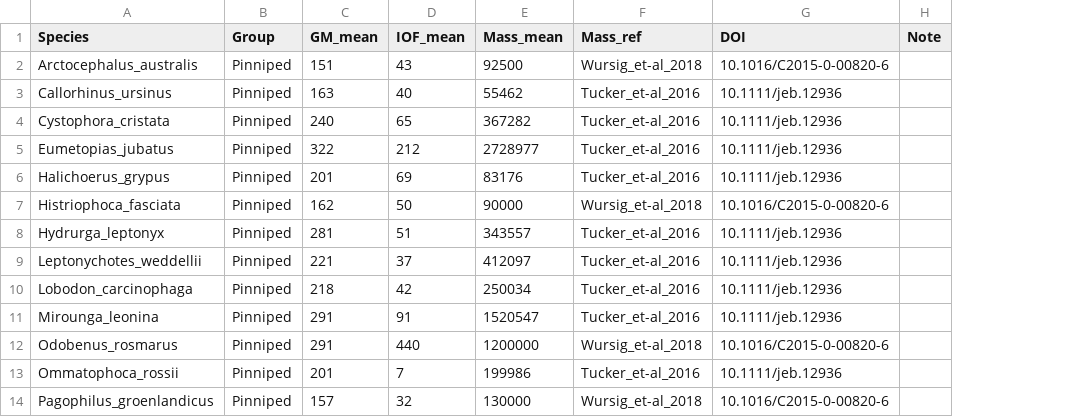
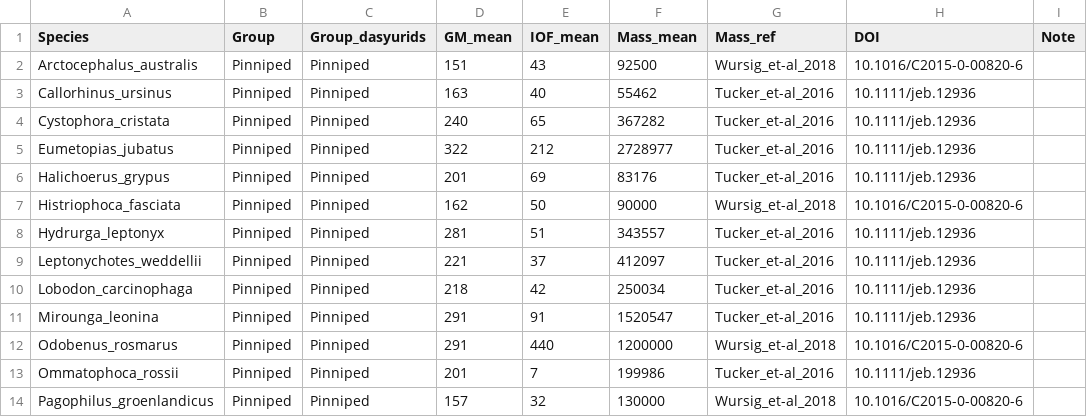
Before and after one commit to VWeisbecker/Thylacine_cranial_shape_and_function, a CSV file: Data/IOF_Data_Muchlinski.csv, drawn as a sheet; only a part is shown; the diff names each change by its address in the sheet, - before the commit and + after, or states it on an @@ line.

```diff
--- a/Data/IOF_Data_Muchlinski.csv
+++ b/Data/IOF_Data_Muchlinski.csv
+column C (Group_dasyurids), rows 2-14: all Pinniped
```
Also changed, not shown: 25 other files.
